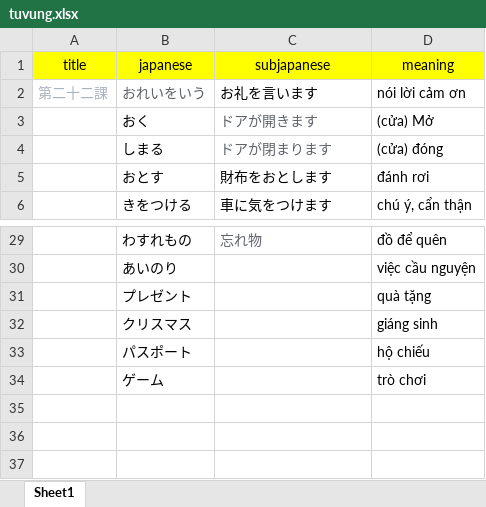
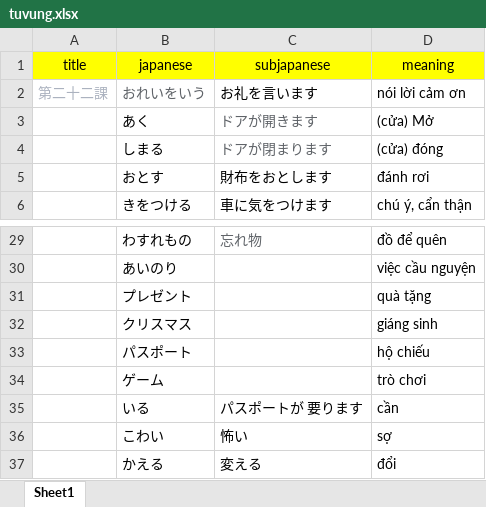
Before and after one commit to khaiquangtran/NihongoBenkyou, an Excel workbook: TuVung/Lesson22/tuvung.xlsx, sheet Sheet1, drawn as a sheet; only a part is shown, gaps mark what is left out; values as stored, in another font and other column widths than the file's, no borders; conditional formats not drawn; the diff names each change by its address in the sheet, - before the commit and + after, or states it on an @@ line.

```diff
--- a/TuVung/Lesson22/tuvung.xlsx (sheet Sheet1)
+++ b/TuVung/Lesson22/tuvung.xlsx (sheet Sheet1)
-B3 (japanese): おく
+B3 (japanese): あく
+row 35:  | いる | パスポートが 要ります | cần
+row 36:  | こわい | 怖い | sợ
+row 37:  | かえる | 変える | đổi
```
Also changed, not shown: 5 other files.
